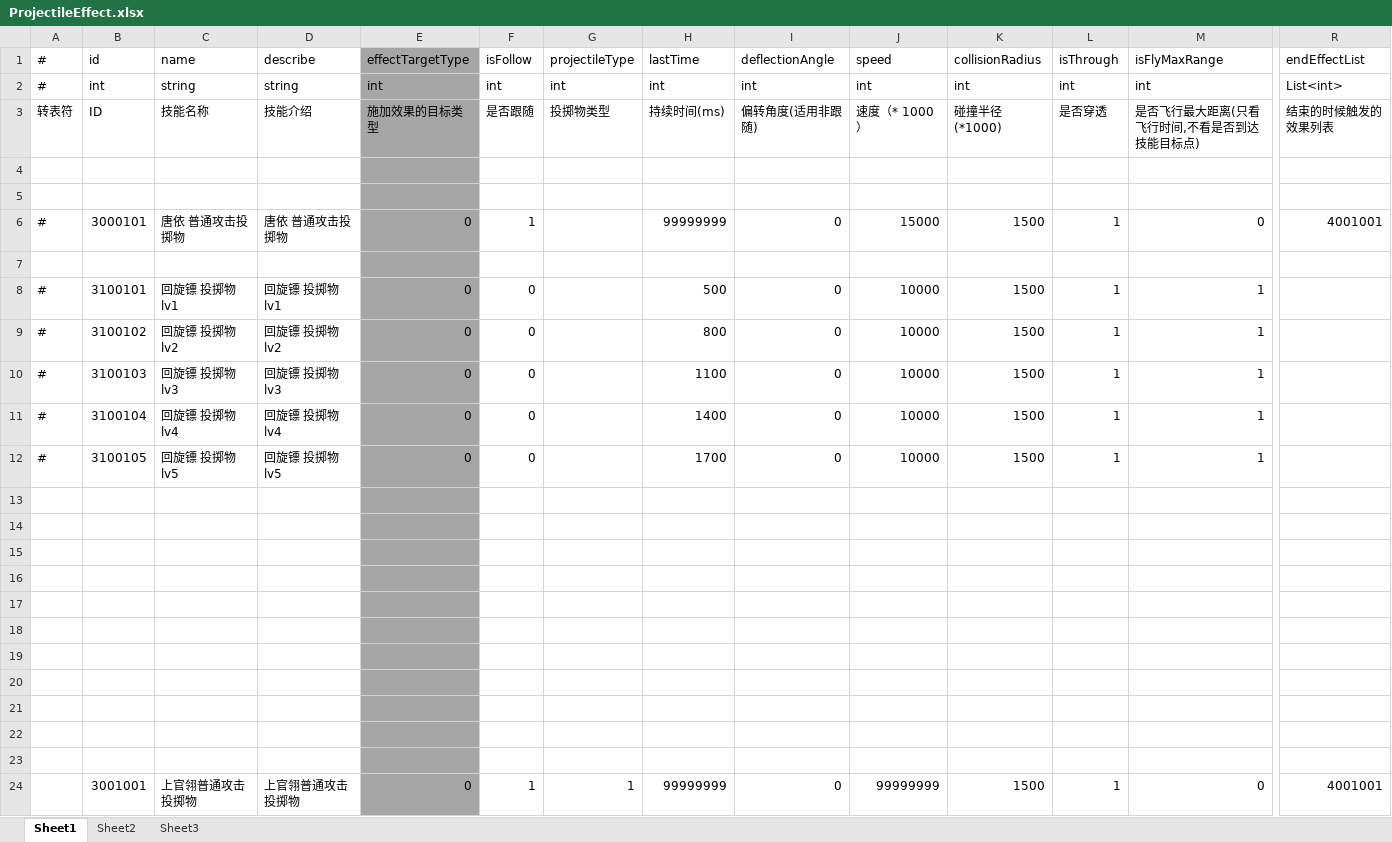
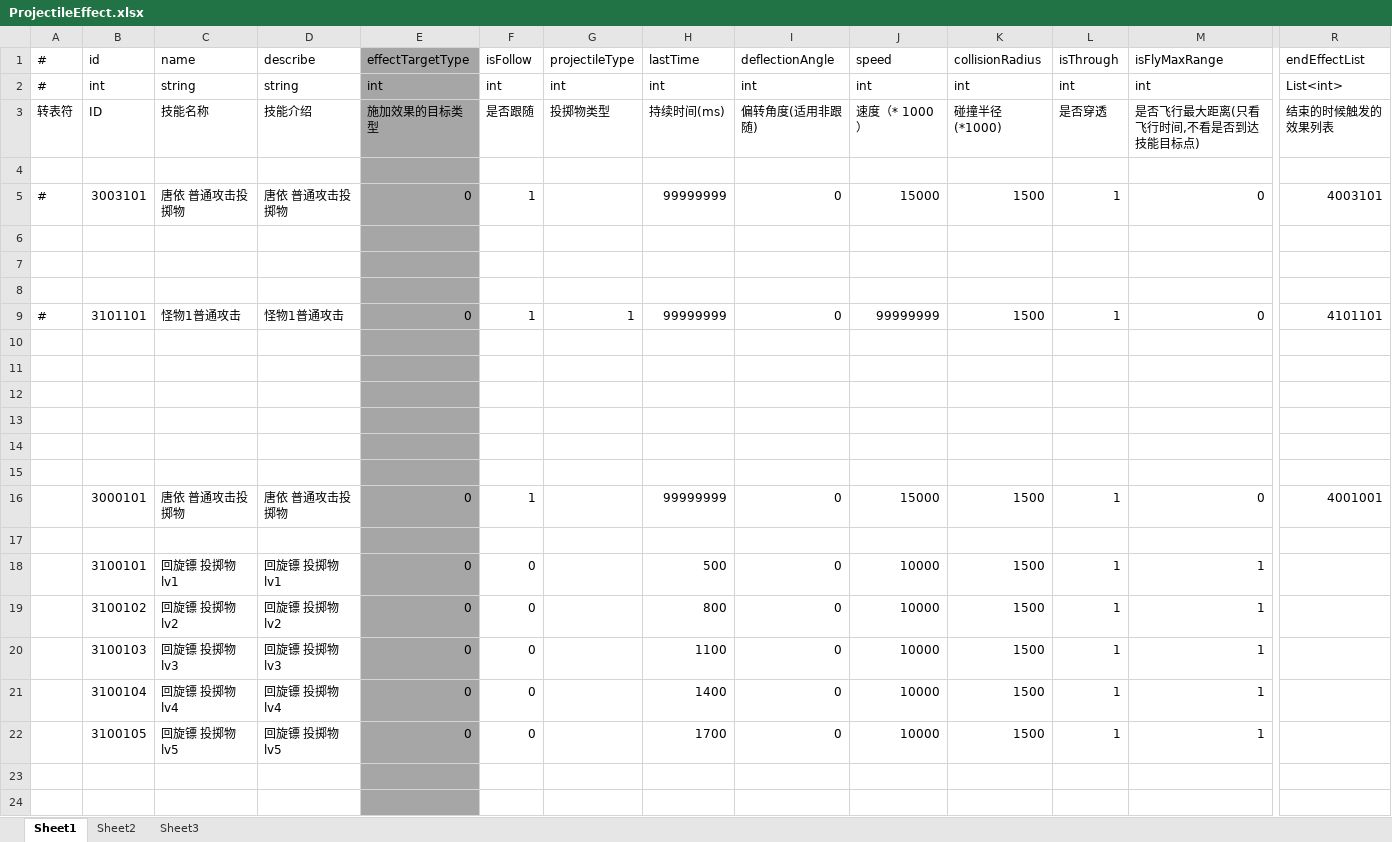
Before and after one commit to thanklzhang/001_GameFramework_Config, an Excel workbook: data_config/ProjectileEffect.xlsx, sheet Sheet1, drawn as a sheet; only a part is shown, gaps mark what is left out; the shorter side is filled out with more unchanged rows; values as stored, in another font and other column widths than the file's, no borders; removed rows and columns are numbered as before the commit, all else as after; rows hold the shown columns only; the diff covers the shown part only; the diff names each change by its address in the sheet, - before the commit and + after, or states it on an @@ line.

```diff
--- a/data_config/ProjectileEffect.xlsx (sheet Sheet1)
+++ b/data_config/ProjectileEffect.xlsx (sheet Sheet1)
+row 5: # | 3003101 | 唐依 普通攻击投掷物 | 唐依 普通攻击投掷物 | 0 | 1 |  | 99999999 | 0 | 15000 | 1500 | 1 | 0 | 4003101
-row 6: # | 3000101 | 唐依 普通攻击投掷物 | 唐依 普通攻击投掷物 | 0 | 1 |  | 99999999 | 0 | 15000 | 1500 | 1 | 0 | 4001001
+row 8: (empty)
+row 9: # | 3101101 | 怪物1普通攻击 | 怪物1普通攻击 | 0 | 1 | 1 | 99999999 | 0 | 99999999 | 1500 | 1 | 0 | 4101101
+row 10: (empty)
+row 11: (empty)
+row 12: (empty)
+row 13: (empty)
+row 14: (empty)
+row 15: (empty)
+row 16:  | 3000101 | 唐依 普通攻击投掷物 | 唐依 普通攻击投掷物 | 0 | 1 |  | 99999999 | 0 | 15000 | 1500 | 1 | 0 | 4001001
+row 17: (empty)
-A18:A22 (#): #
+A18:A22 (#): (empty)
```
Also changed, not shown: 10 edited cells elsewhere in this sheet, data_config/CalculateEffect.xlsx, data_config/EntityAttrBase.xlsx, 13 other files.
